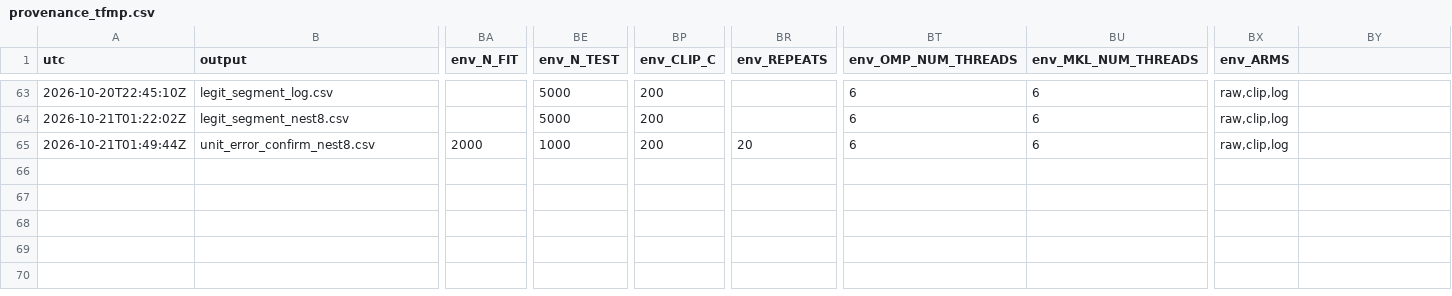
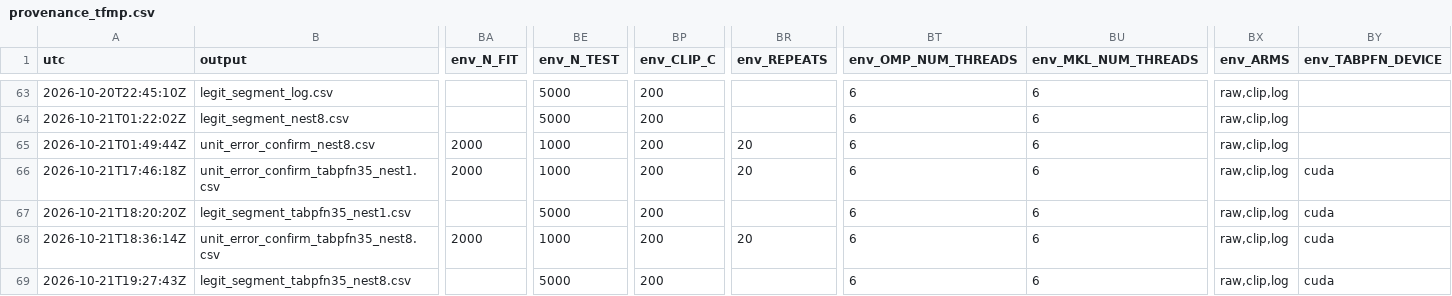
Before and after one commit to njaric03/tabular-foundation-model-tails, a CSV file: results/provenance_tfmp.csv, drawn as a sheet; only a part is shown, gaps mark what is left out; rows hold the shown columns only; the diff names each change by its address in the sheet, - before the commit and + after, or states it on an @@ line.

Commit message:
TabPFN-3.5 outcome, predict the ensemble dose curve

```diff
--- a/results/provenance_tfmp.csv
+++ b/results/provenance_tfmp.csv
-BY1: (empty)
+BY1: env_TABPFN_DEVICE
+row 66: 2026-10-21T17:46:18Z | unit_error_confirm_tabpfn35_nest1.csv | 2000 | 1000 | 200 | 20 | 6 | 6 | raw,clip,log | cuda
+row 67: 2026-10-21T18:20:20Z | legit_segment_tabpfn35_nest1.csv |  | 5000 | 200 |  | 6 | 6 | raw,clip,log | cuda
+row 68: 2026-10-21T18:36:14Z | unit_error_confirm_tabpfn35_nest8.csv | 2000 | 1000 | 200 | 20 | 6 | 6 | raw,clip,log | cuda
+row 69: 2026-10-21T19:27:43Z | legit_segment_tabpfn35_nest8.csv |  | 5000 | 200 |  | 6 | 6 | raw,clip,log | cuda
```
Also changed, not shown: 11 other files.
